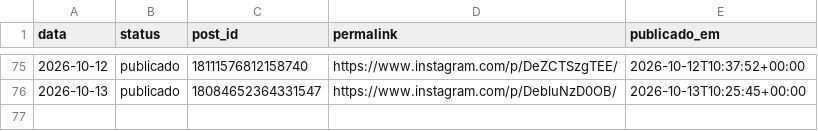
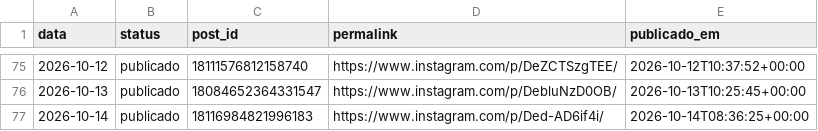
Before and after one commit to joelsongsilva/publicacao_instagram_md, a CSV file: logs/publicados.csv, drawn as a sheet; only a part is shown, gaps mark what is left out.

```diff
--- a/logs/publicados.csv
+++ b/logs/publicados.csv
@@ -76 +76,2 @@ data,status,post_id,permalink,publicado_em
 2026-10-13,publicado,18084652364331547,https://www.instagram.com/p/DebluNzD0OB/,2026-10-13T10:25:45+00:00
+2026-10-14,publicado,18116984821996183,https://www.instagram.com/p/Ded-AD6if4i/,2026-10-14T08:36:25+00:00
```
